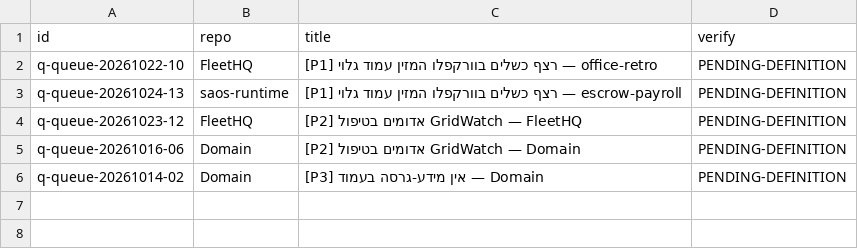
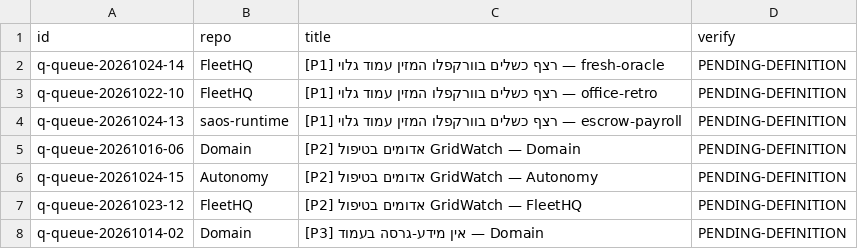
Before and after one commit to roshpinacare-sys/sovereign-runner-kit, a TSV file: state/netrun-tasks.tsv, drawn as a sheet.

Commit message:
netrun-loop: board refresh mapped=7 skipped=0 [skip ci]

```diff
--- a/state/netrun-tasks.tsv
+++ b/state/netrun-tasks.tsv
@@ -1,6 +1,8 @@
 id	repo	title	verify
+q-queue-20261024-14	FleetHQ	[P1] רצף כשלים בוורקפלו המזין עמוד גלוי — fresh-oracle	PENDING-DEFINITION
 q-queue-20261022-10	FleetHQ	[P1] רצף כשלים בוורקפלו המזין עמוד גלוי — office-retro	PENDING-DEFINITION
 q-queue-20261024-13	saos-runtime	[P1] רצף כשלים בוורקפלו המזין עמוד גלוי — escrow-payroll	PENDING-DEFINITION
+q-queue-20261016-06	Domain	[P2] אדומים בטיפול GridWatch — Domain	PENDING-DEFINITION
+q-queue-20261024-15	Autonomy	[P2] אדומים בטיפול GridWatch — Autonomy	PENDING-DEFINITION
 q-queue-20261023-12	FleetHQ	[P2] אדומים בטיפול GridWatch — FleetHQ	PENDING-DEFINITION
-q-queue-20261016-06	Domain	[P2] אדומים בטיפול GridWatch — Domain	PENDING-DEFINITION
 q-queue-20261014-02	Domain	[P3] אין מידע-גרסה בעמוד — Domain	PENDING-DEFINITION
```
Also changed, not shown: 1 other file.
